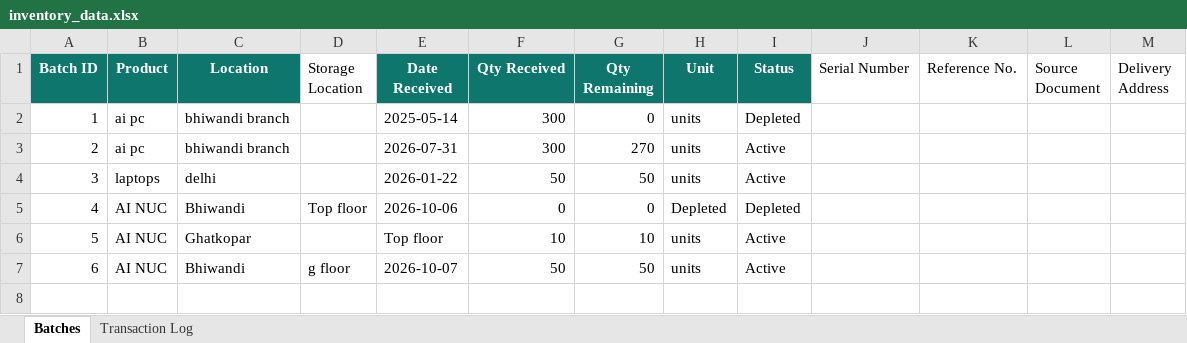
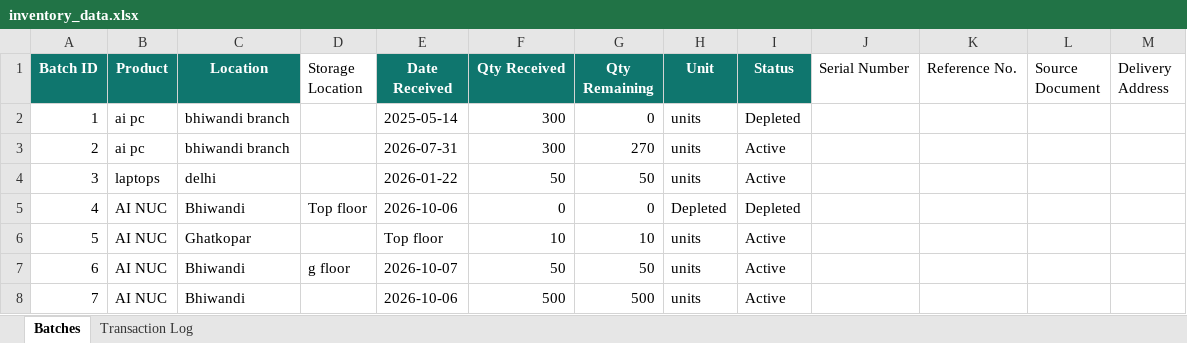
Before and after one commit to krishpdgl-netizen/IMS, an Excel workbook: data/inventory_data.xlsx, sheet Batches, drawn as a sheet; values as stored, in another font and other column widths than the file's, no borders; the diff names each change by its address in the sheet, - before the commit and + after, or states it on an @@ line.

```diff
--- a/data/inventory_data.xlsx (sheet Batches)
+++ b/data/inventory_data.xlsx (sheet Batches)
+row 8: 7 | AI NUC | Bhiwandi |  | 2026-10-06 | 500 | 500 | units | Active
```
Also changed, not shown: sheet Transaction Log.
